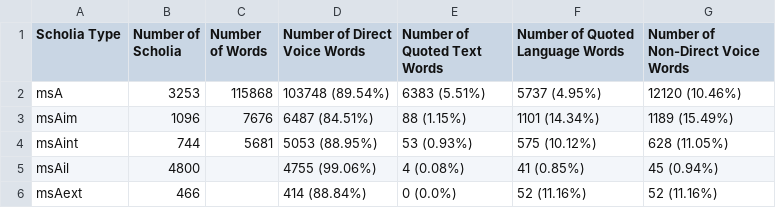
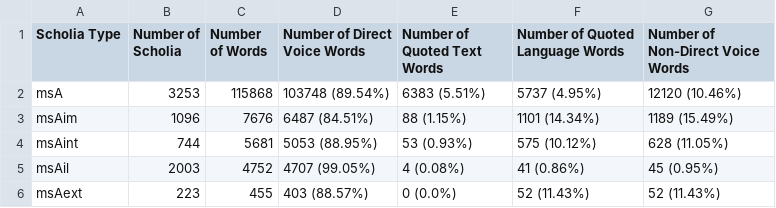
Before and after one commit to cjschu17/Thesis2016-2017, a TSV file: Data/DiscourseData/DiscourseHistogram.tsv, drawn as a sheet.

Commit message:
Update DiscourseHistogram.tsv

```diff
--- a/Data/DiscourseData/DiscourseHistogram.tsv
+++ b/Data/DiscourseData/DiscourseHistogram.tsv
@@ -4,3 +4,3 @@ msAim	1096	7676	6487 (84.51%)	88 (1.15%)	1101 (14.34%)	1189 (15.49%)
 msAint	744	5681	5053 (88.95%)	53 (0.93%)	575 (10.12%)	628 (11.05%)
-msAil	4800		4755 (99.06%)	4 (0.08%)	41 (0.85%)	45 (0.94%)
-msAext	466		414 (88.84%)	0 (0.0%)	52 (11.16%)	52 (11.16%)
+msAil	2003	4752	4707 (99.05%)	4 (0.08%)	41 (0.86%)	45 (0.95%)
+msAext	223	455	403 (88.57%)	0 (0.0%)	52 (11.43%)	52 (11.43%)
```
